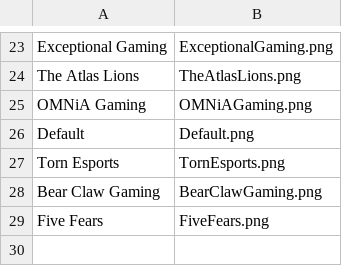
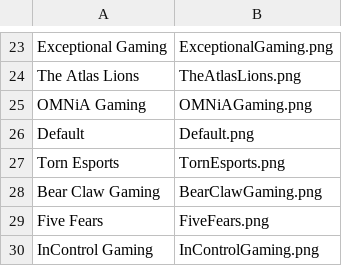
Before and after one commit to omittyler/stats.omit.gg, a CSV file: data/incoming/teams.csv, drawn as a sheet; only a part is shown, gaps mark what is left out.

Commit message:
Add InControl Gaming logo to teams.csv

```diff
--- a/data/incoming/teams.csv
+++ b/data/incoming/teams.csv
@@ -29 +29,2 @@ Bear Claw Gaming,BearClawGaming.png
 Five Fears,FiveFears.png
+InControl Gaming,InControlGaming.png
```
Also changed, not shown: 1 other file.
